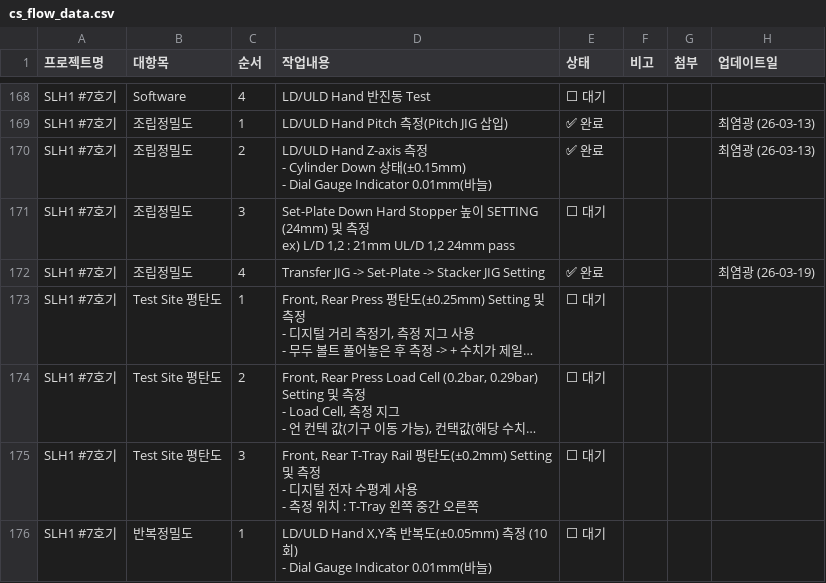
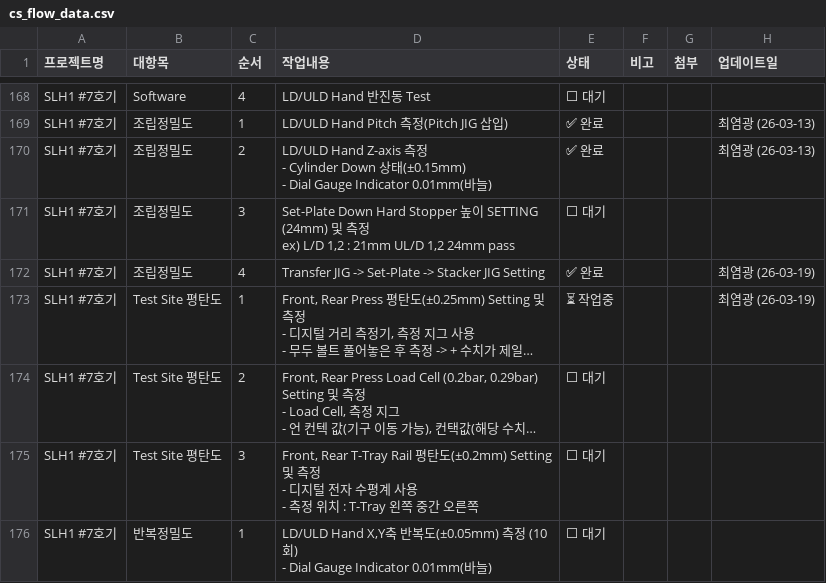
Before and after one commit to Saltlightchoi/my-work-log, a CSV file: cs_flow_data.csv, drawn as a sheet; only a part is shown, gaps mark what is left out; long unchanged cells end in …; the diff names each change by its address in the sheet, - before the commit and + after, or states it on an @@ line.

Commit message:
Update: SLH1 #7호기

```diff
--- a/cs_flow_data.csv
+++ b/cs_flow_data.csv
-E173 (상태): ⬜ 대기
+E173 (상태): ⏳ 작업중
-H173 (업데이트일): (empty)
+H173 (업데이트일): 최염광 (26-03-19)
```
